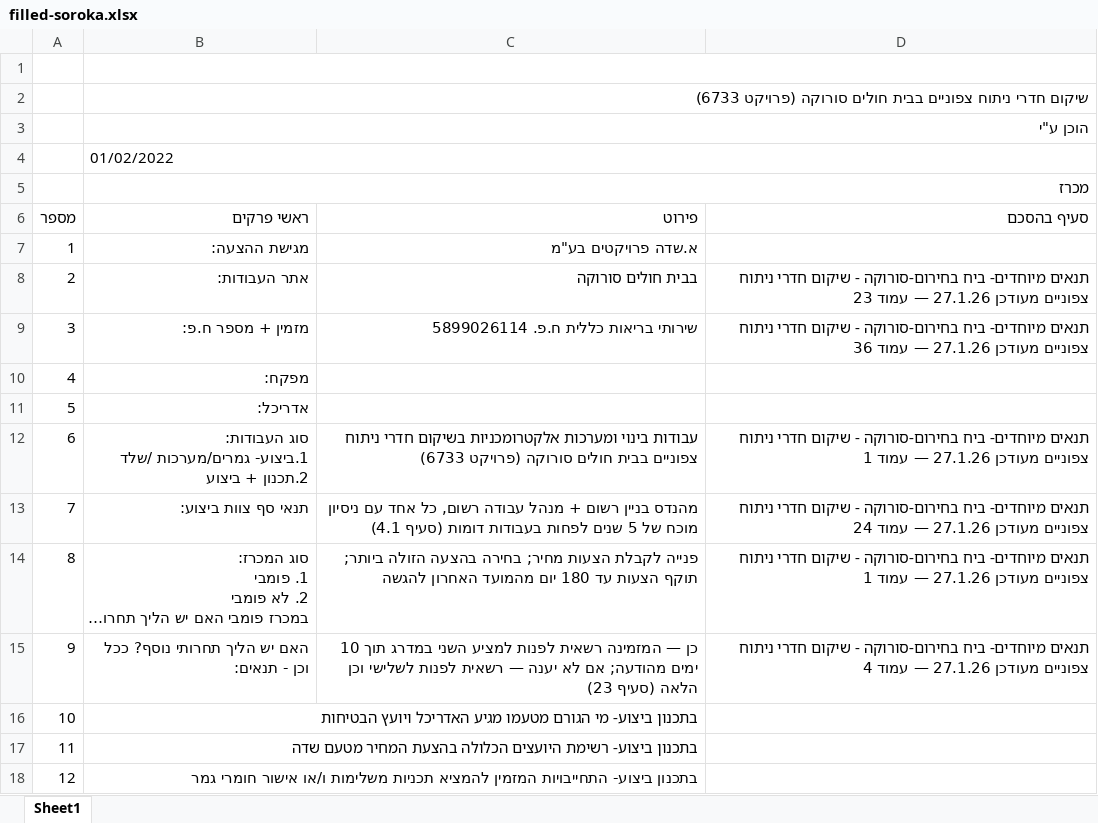
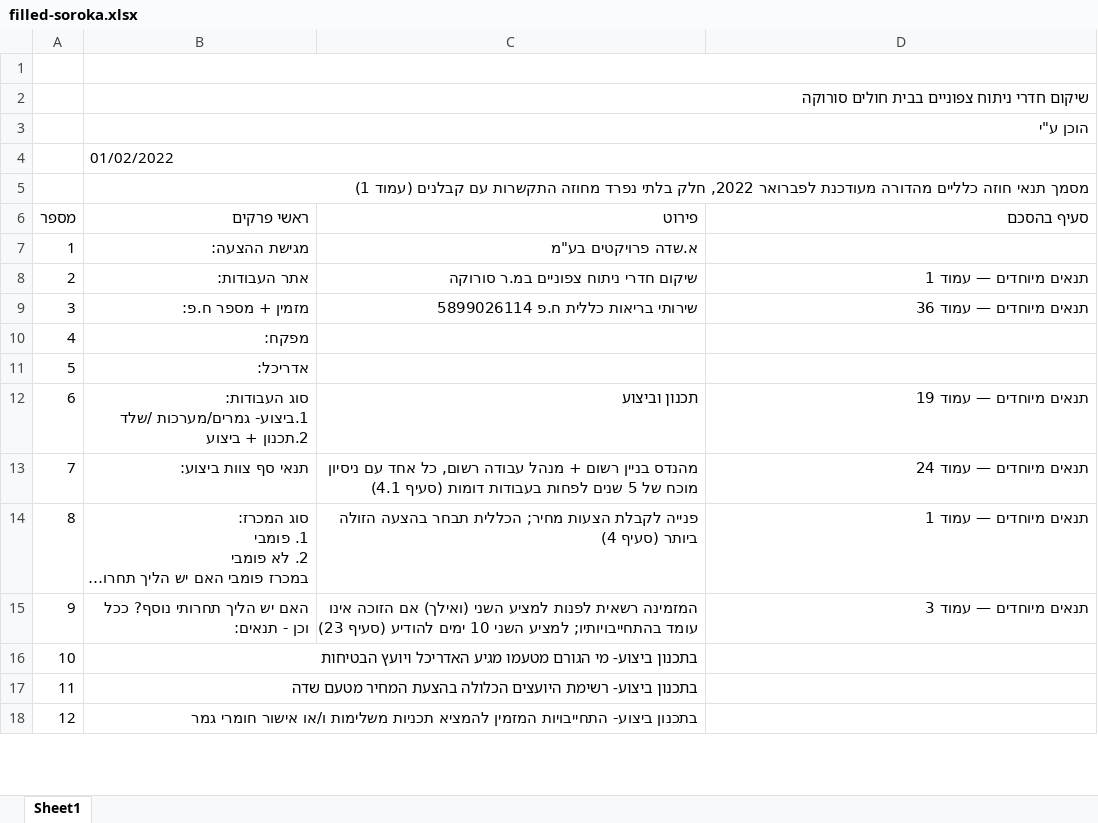
Before and after one commit to fleet-360/michrazim, an Excel workbook: scripts/qa-loop/artifacts/soroka/e2e/filled-soroka.xlsx, sheet Sheet1, drawn as a sheet; only a part is shown; long unchanged cells end in …; values as stored, in another font and other column widths than the file's, no cell formats; charts and pictures not drawn; the diff covers the shown part only; the diff names each change by its address in the sheet, - before the commit and + after, or states it on an @@ line.

```diff
--- a/scripts/qa-loop/artifacts/soroka/e2e/filled-soroka.xlsx (sheet Sheet1)
+++ b/scripts/qa-loop/artifacts/soroka/e2e/filled-soroka.xlsx (sheet Sheet1)
-B2 (ראשי פרקים): …חולים סורוקה (פרויקט 6733)
+B2 (ראשי פרקים): …חולים סורוקה
-B5 (ראשי פרקים): מכרז
+B5 (ראשי פרקים): מסמך תנאי חוזה כלליים מהדורה מעודכנת לפברואר 2022, חלק בלתי נפרד מחוזה התקשרות עם קבלנים (עמוד 1)
-C8 (פירוט): בבית חולים סורוקה
+C8 (פירוט): שיקום חדרי ניתוח צפוניים במ.ר סורוקה
-D8 (סעיף בהסכם): תנאים מיוחדים- ביח בחירום-סורוקה - שיקום חדרי ניתוח צפוניים מעודכן 27.1.26 — עמוד 23
+D8 (סעיף בהסכם): תנאים מיוחדים — עמוד 1
-C9 (פירוט): שירותי בריאות כללית ח.פ. 5899026114
+C9 (פירוט): שירותי בריאות כללית ח.פ 5899026114
-D9 (סעיף בהסכם): תנאים מיוחדים- ביח בחירום-סורוקה - שיקום חדרי ניתוח צפוניים מעודכן 27.1.26 — עמוד…
+D9 (סעיף בהסכם): תנאים מיוחדים — עמוד…
-C12 (פירוט): עבודות בינוי ומערכות אלקטרומכניות בשיקום חדרי ניתוח צפוניים בבית חולים סורוקה (פרויקט 6733)
+C12 (פירוט): תכנון וביצוע
-D12 (סעיף בהסכם): תנאים מיוחדים- ביח בחירום-סורוקה - שיקום חדרי ניתוח צפוניים מעודכן 27.1.26 — עמוד 1
+D12 (סעיף בהסכם): תנאים מיוחדים — עמוד 19
-D13 (סעיף בהסכם): תנאים מיוחדים- ביח בחירום-סורוקה - שיקום חדרי ניתוח צפוניים מעודכן 27.1.26 — עמוד…
+D13 (סעיף בהסכם): תנאים מיוחדים — עמוד…
-C14 (פירוט): …הצעות מחיר; בחירה בהצעה הזולה ביותר; תוקף הצעות עד 180 יום מהמועד האחרון להגשה
+C14 (פירוט): …הצעות מחיר; הכללית תבחר בהצעה הזולה ביותר (סעיף 4)
-D14 (סעיף בהסכם): תנאים מיוחדים- ביח בחירום-סורוקה - שיקום חדרי ניתוח צפוניים מעודכן 27.1.26 — עמוד…
+D14 (סעיף בהסכם): תנאים מיוחדים — עמוד…
-C15 (פירוט): כן — המזמינה רשאית לפנות למציע השני במדרג תוך 10 ימים מהודעה; אם לא יענה — רשאית לפנות לשלישי וכן הלאה (סעיף 23)
+C15 (פירוט): המזמינה רשאית לפנות למציע השני (ואילך) אם הזוכה אינו עומד בהתחייבויותיו; למציע השני 10 ימים להודיע (סעיף 23)
-D15 (סעיף בהסכם): תנאים מיוחדים- ביח בחירום-סורוקה - שיקום חדרי ניתוח צפוניים מעודכן 27.1.26 — עמוד 4
+D15 (סעיף בהסכם): תנאים מיוחדים — עמוד 3
```
Also changed, not shown: 99 edited cells elsewhere in this sheet, cell formats, scripts/qa-loop/artifacts/hm/סקר חוזה - מרלוג HM — AI.xlsx, scripts/qa-loop/artifacts/soroka/סקר חוזה - סורוקה — AI.xlsx, 15 other files.
